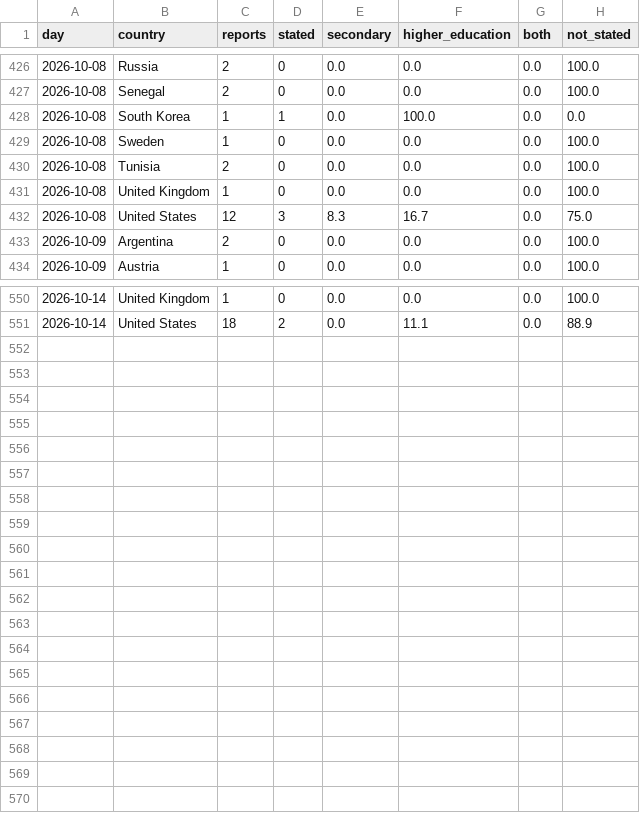
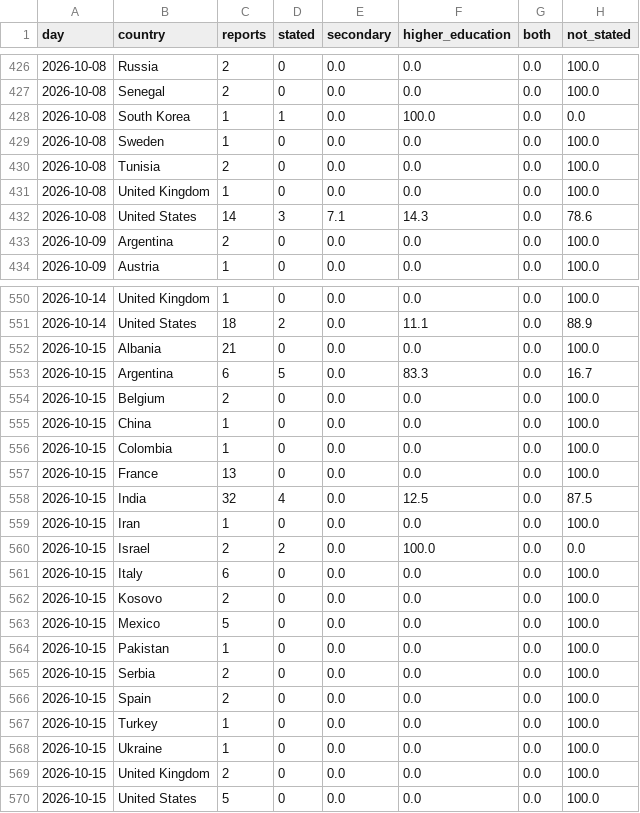
Before and after one commit to roddesbordes-dev/student-protest-tracker, a CSV file: docs/data/levels.csv, drawn as a sheet; only a part is shown, gaps mark what is left out.

```diff
--- a/docs/data/levels.csv
+++ b/docs/data/levels.csv
@@ -431,3 +431,3 @@ day,country,reports,stated,secondary,higher_education,both,not_stated
 2026-10-08,United Kingdom,1,0,0.0,0.0,0.0,100.0
-2026-10-08,United States,12,3,8.3,16.7,0.0,75.0
+2026-10-08,United States,14,3,7.1,14.3,0.0,78.6
 2026-10-09,Argentina,2,0,0.0,0.0,0.0,100.0
@@ -551 +551,20 @@ day,country,reports,stated,secondary,higher_education,both,not_stated
 2026-10-14,United States,18,2,0.0,11.1,0.0,88.9
+2026-10-15,Albania,21,0,0.0,0.0,0.0,100.0
+2026-10-15,Argentina,6,5,0.0,83.3,0.0,16.7
+2026-10-15,Belgium,2,0,0.0,0.0,0.0,100.0
+2026-10-15,China,1,0,0.0,0.0,0.0,100.0
+2026-10-15,Colombia,1,0,0.0,0.0,0.0,100.0
+2026-10-15,France,13,0,0.0,0.0,0.0,100.0
+2026-10-15,India,32,4,0.0,12.5,0.0,87.5
+2026-10-15,Iran,1,0,0.0,0.0,0.0,100.0
+2026-10-15,Israel,2,2,0.0,100.0,0.0,0.0
+2026-10-15,Italy,6,0,0.0,0.0,0.0,100.0
+2026-10-15,Kosovo,2,0,0.0,0.0,0.0,100.0
+2026-10-15,Mexico,5,0,0.0,0.0,0.0,100.0
+2026-10-15,Pakistan,1,0,0.0,0.0,0.0,100.0
+2026-10-15,Serbia,2,0,0.0,0.0,0.0,100.0
+2026-10-15,Spain,2,0,0.0,0.0,0.0,100.0
+2026-10-15,Turkey,1,0,0.0,0.0,0.0,100.0
+2026-10-15,Ukraine,1,0,0.0,0.0,0.0,100.0
+2026-10-15,United Kingdom,2,0,0.0,0.0,0.0,100.0
+2026-10-15,United States,5,0,0.0,0.0,0.0,100.0
```
Also changed, not shown: docs/data/articles.csv, docs/data/forms.csv, 5 other files.
